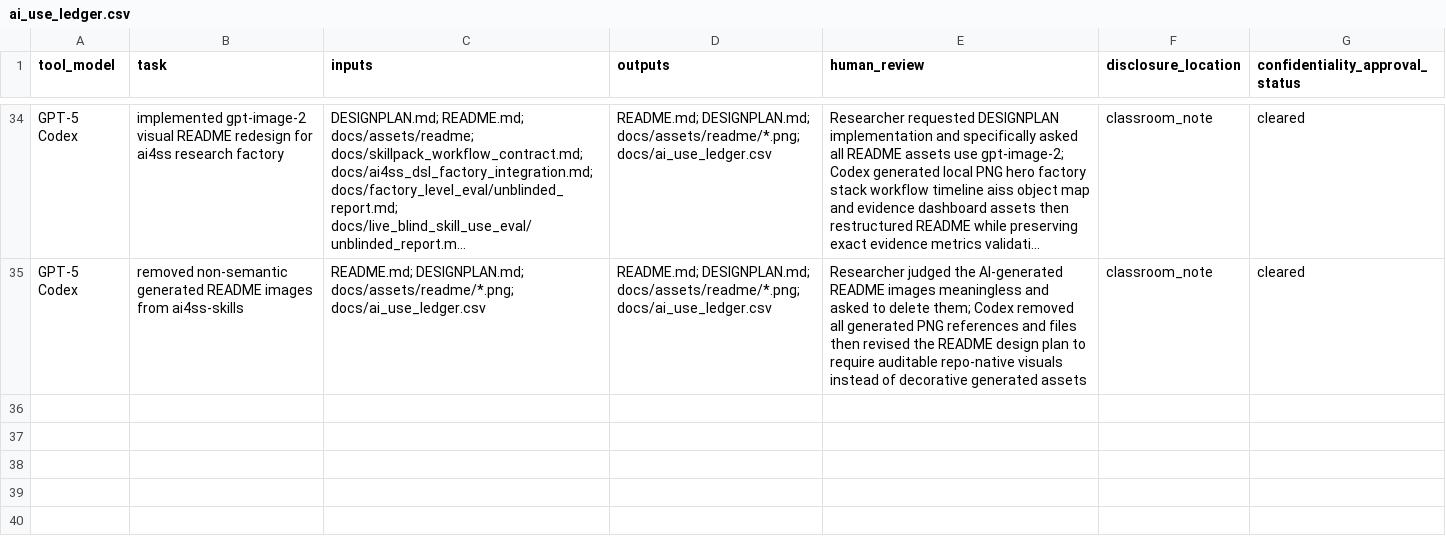
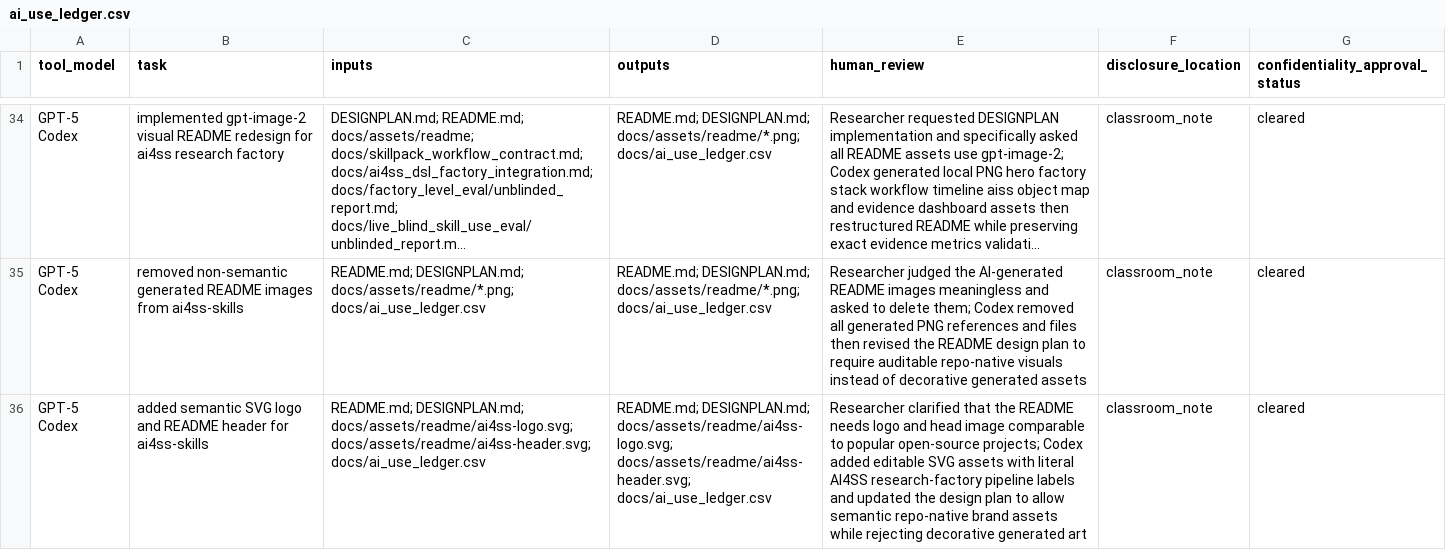
Before and after one commit to SiyaoZheng/ai4ss-skills, a CSV file: docs/ai_use_ledger.csv, drawn as a sheet; only a part is shown, gaps mark what is left out; long unchanged cells end in …; the diff names each change by its address in the sheet, - before the commit and + after, or states it on an @@ line.

Commit message:
Add semantic README logo and header

```diff
--- a/docs/ai_use_ledger.csv
+++ b/docs/ai_use_ledger.csv
+row 36: GPT-5 Codex | added semantic SVG logo and README header for ai4ss-skills | README.md; DESIGNPLAN.md; docs/assets/readme/ai4ss-logo.svg; docs/assets/readme/ai4ss-header.svg; docs/ai_use_ledger.csv | README.md; DESIGNPLAN.md; docs/assets/readme/ai4ss-logo.svg; docs/assets/readme/ai4ss-header.svg; docs/ai_use_ledger.csv | Researcher clarified that the README needs logo and head image comparable to popular open-source projects; Codex added editable SVG assets with literal AI4SS research-factory pipeline labels and updated the design plan to allow semantic repo-native brand assets while rejecting decorative generated art | classroom_note | cleared
```
Also changed, not shown: 4 other files.
